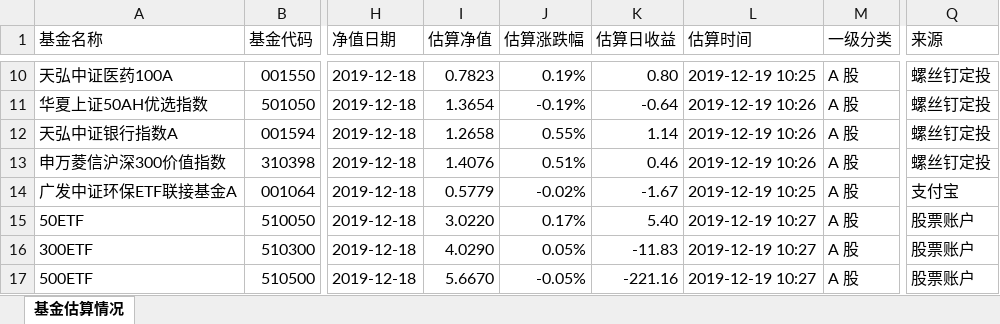
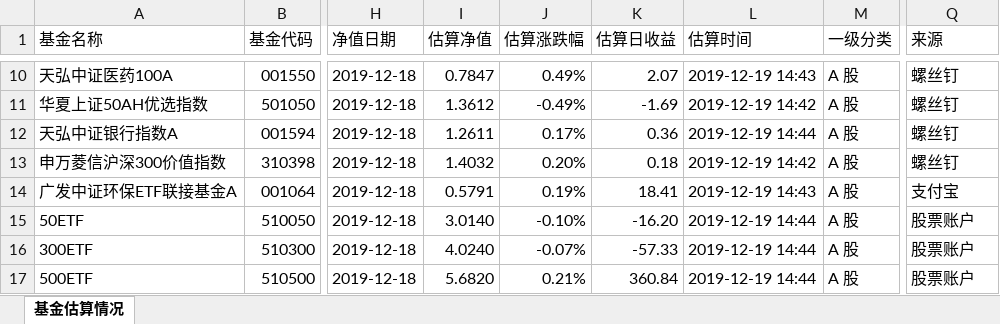
Before and after one commit to klq26/finance-data, an Excel workbook: scripts/output/201912/全家/全家整体收益估算.xlsx, sheet 基金估算情况, drawn as a sheet; only a part is shown, gaps mark what is left out; values as stored, in another font and other column widths than the file's, no cell formats; the diff covers the shown part only; the diff names each change by its address in the sheet, - before the commit and + after, or states it on an @@ line.

```diff
--- a/scripts/output/201912/全家/全家整体收益估算.xlsx (sheet 基金估算情况)
+++ b/scripts/output/201912/全家/全家整体收益估算.xlsx (sheet 基金估算情况)
-I10 (估算净值): 0.7823
+I10 (估算净值): 0.7847
-J10 (估算涨跌幅): 0.19%
+J10 (估算涨跌幅): 0.49%
-K10 (估算日收益): 0.80
+K10 (估算日收益): 2.07
-L10 (估算时间): 2019-12-19 10:25
+L10 (估算时间): 2019-12-19 14:43
-Q10:Q13 (来源): 螺丝钉定投
+Q10:Q13 (来源): 螺丝钉
-I11 (估算净值): 1.3654
+I11 (估算净值): 1.3612
-J11 (估算涨跌幅): -0.19%
+J11 (估算涨跌幅): -0.49%
-K11 (估算日收益): -0.64
+K11 (估算日收益): -1.69
-L11 (估算时间): 2019-12-19 10:26
+L11 (估算时间): 2019-12-19 14:42
-I12 (估算净值): 1.2658
+I12 (估算净值): 1.2611
-J12 (估算涨跌幅): 0.55%
+J12 (估算涨跌幅): 0.17%
-K12 (估算日收益): 1.14
+K12 (估算日收益): 0.36
-L12 (估算时间): 2019-12-19 10:26
+L12 (估算时间): 2019-12-19 14:44
-I13 (估算净值): 1.4076
+I13 (估算净值): 1.4032
-J13 (估算涨跌幅): 0.51%
+J13 (估算涨跌幅): 0.20%
-K13 (估算日收益): 0.46
+K13 (估算日收益): 0.18
-L13 (估算时间): 2019-12-19 10:26
+L13 (估算时间): 2019-12-19 14:42
-I14 (估算净值): 0.5779
+I14 (估算净值): 0.5791
-J14 (估算涨跌幅): -0.02%
+J14 (估算涨跌幅): 0.19%
-K14 (估算日收益): -1.67
+K14 (估算日收益): 18.41
-L14 (估算时间): 2019-12-19 10:25
+L14 (估算时间): 2019-12-19 14:43
-I15 (估算净值): 3.0220
+I15 (估算净值): 3.0140
-J15 (估算涨跌幅): 0.17%
+J15 (估算涨跌幅): -0.10%
-K15 (估算日收益): 5.40
+K15 (估算日收益): -16.20
-L15:L17 (估算时间): 2019-12-19 10:27
+L15:L17 (估算时间): 2019-12-19 14:44
-I16 (估算净值): 4.0290
+I16 (估算净值): 4.0240
-J16 (估算涨跌幅): 0.05%
+J16 (估算涨跌幅): -0.07%
-K16 (估算日收益): -11.83
+K16 (估算日收益): -57.33
-I17 (估算净值): 5.6670
+I17 (估算净值): 5.6820
-J17 (估算涨跌幅): -0.05%
+J17 (估算涨跌幅): 0.21%
-K17 (估算日收益): -221.16
+K17 (估算日收益): 360.84
```
Also changed, not shown: 476 edited cells elsewhere in this sheet, cell formats, scripts/output/201912/全家/全家整体资产配置.xlsx, 14 other files.
